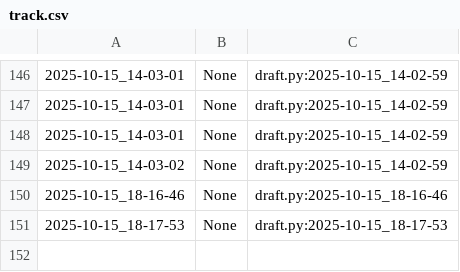
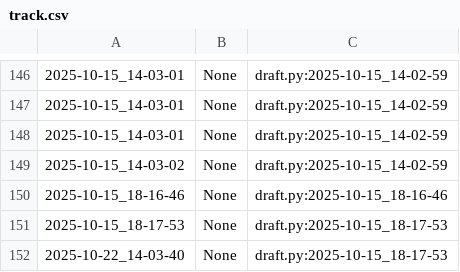
Before and after one commit to qxcode-course/poo-rc-bloco-b-emanoelsilva1712-code, a CSV file: myrep/.tko/track/poo@chinela/track.csv, drawn as a sheet; only a part is shown, gaps mark what is left out.

```diff
--- a/myrep/.tko/track/poo@chinela/track.csv
+++ b/myrep/.tko/track/poo@chinela/track.csv
@@ -151 +151,2 @@
 2025-10-15_18-17-53,None,draft.py:2025-10-15_18-17-53
+2025-10-22_14-03-40,None,draft.py:2025-10-15_18-17-53
```
Also changed, not shown: myrep/.tko/track/poo@motoca/track.csv, 5 other files.
